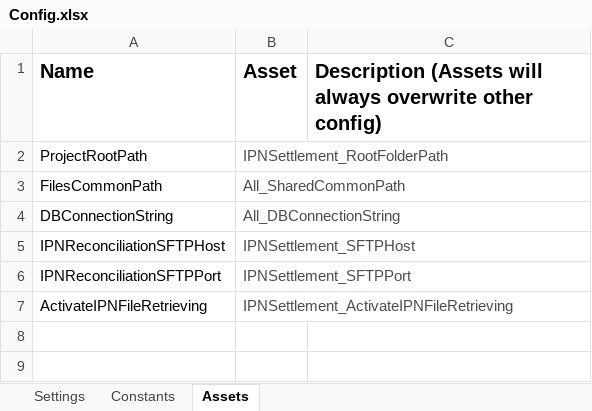
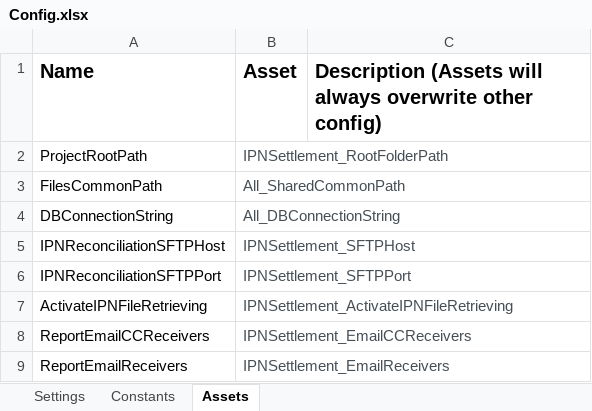
Before and after one commit to ahmedessam139/bmb-Bank-Nxt_IPN-Settlement, an Excel workbook: Data/Config.xlsx, sheet Assets, drawn as a sheet; values as stored, in another font and other column widths than the file's, no borders; the diff names each change by its address in the sheet, - before the commit and + after, or states it on an @@ line.

```diff
--- a/Data/Config.xlsx (sheet Assets)
+++ b/Data/Config.xlsx (sheet Assets)
+row 8: ReportEmailCCReceivers | IPNSettlement_EmailCCReceivers
+row 9: ReportEmailReceivers | IPNSettlement_EmailReceivers
```
Also changed, not shown: 55 other files.
